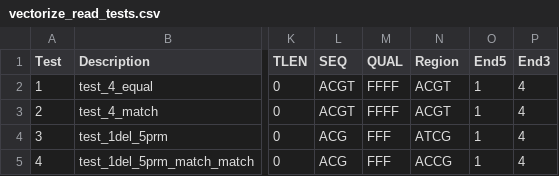
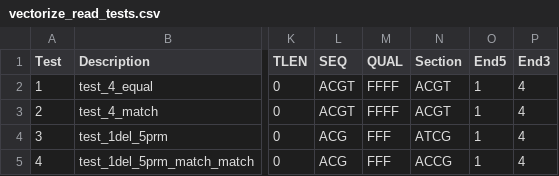
Before and after one commit to rouskinlab/dreem, a CSV file: test_files/vectorize_read_tests.csv, drawn as a sheet; only a part is shown, gaps mark what is left out; the diff names each change by its address in the sheet, - before the commit and + after, or states it on an @@ line.

Commit message:
Rename "region" to "section" globally

```diff
--- a/test_files/vectorize_read_tests.csv
+++ b/test_files/vectorize_read_tests.csv
-N1: Region
+N1: Section
```
Also changed, not shown: 17 other files.
